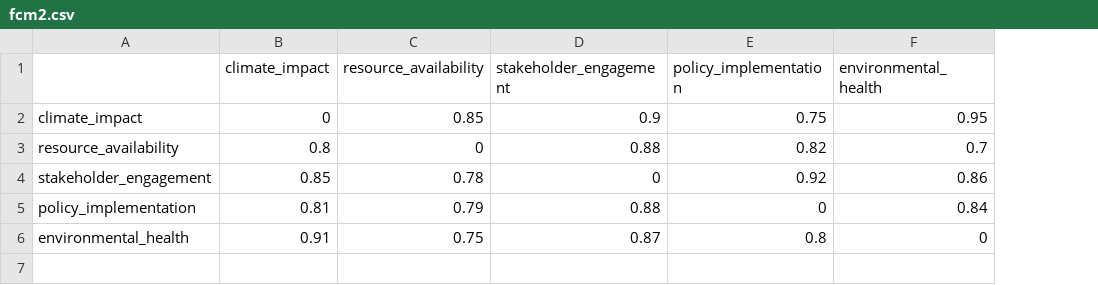
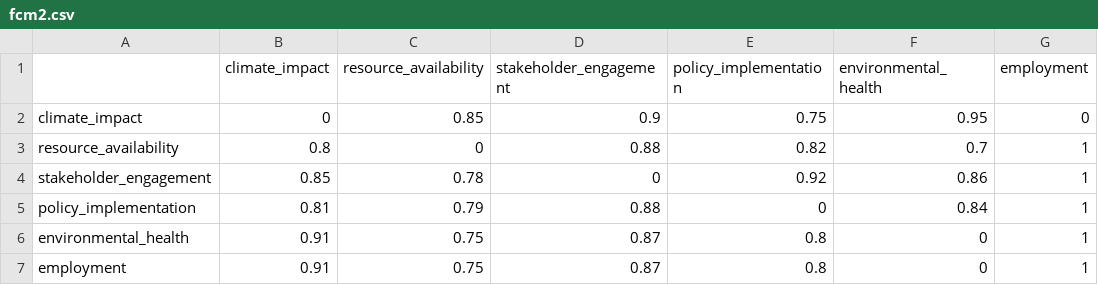
Before and after one commit to brugnone/soft_measures, a CSV file: fcm2.csv, drawn as a sheet; the diff names each change by its address in the sheet, - before the commit and + after, or states it on an @@ line.

```diff
--- a/fcm2.csv
+++ b/fcm2.csv
+column G (employment), rows 2-6: 0 | 1 | 1 | 1 | 1
+row 7: employment | 0.91 | 0.75 | 0.87 | 0.8 | 0 | 1
```
Also changed, not shown: 12 other files.
